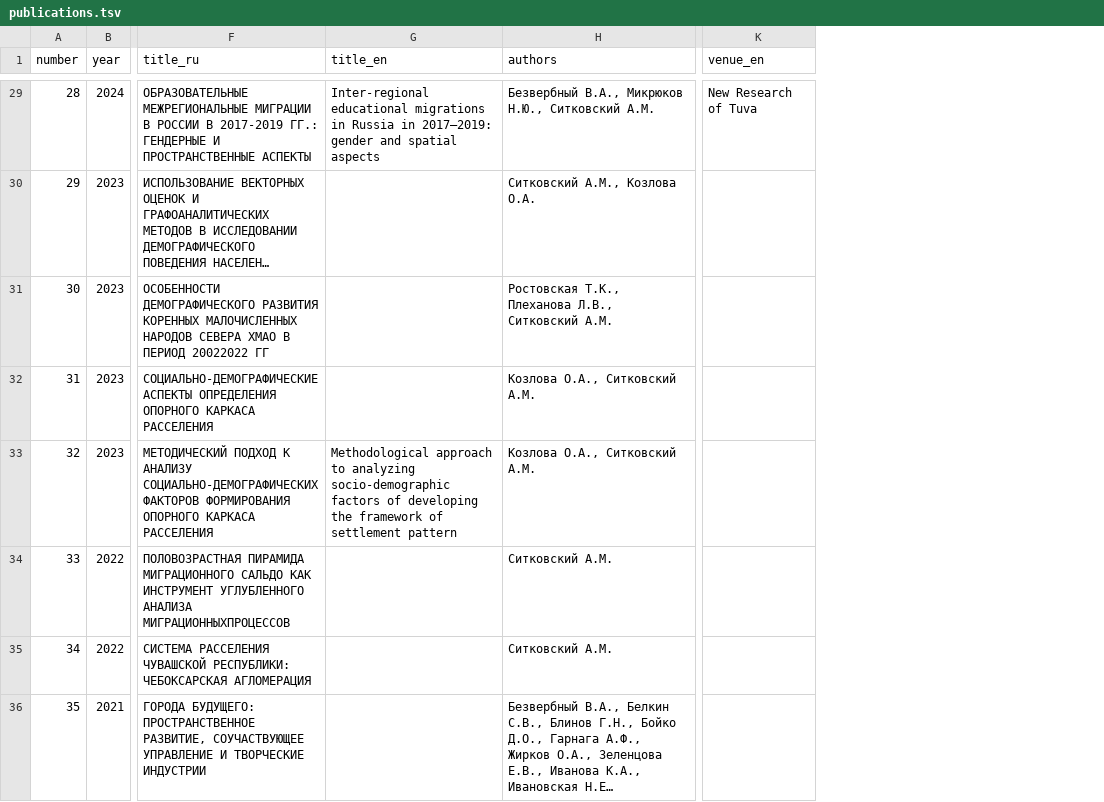
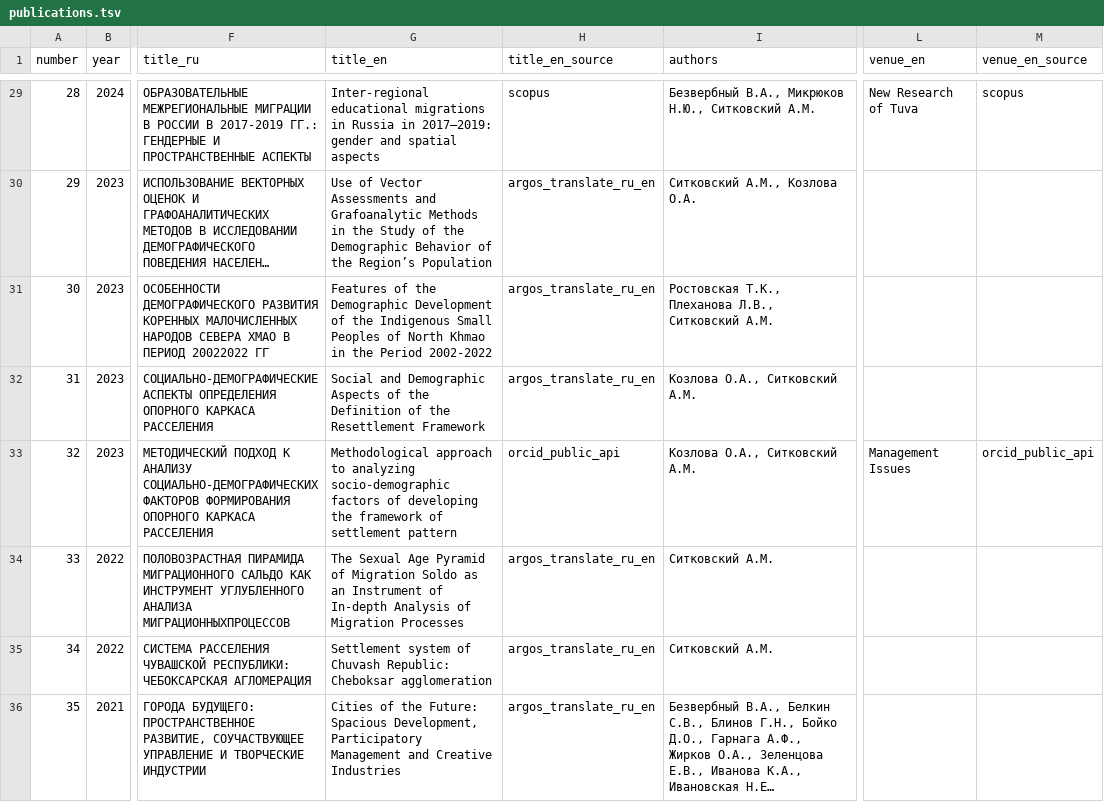
Before and after one commit to Arseniy24RUS/personal-website, a TSV file: data/public/publications.tsv, drawn as a sheet; only a part is shown, gaps mark what is left out; long unchanged cells end in …; addresses are those after the commit; the diff covers the shown part only; the diff names each change by its address in the sheet, - before the commit and + after, or states it on an @@ line.

```diff
--- a/data/public/publications.tsv
+++ b/data/public/publications.tsv
+column H (title_en_source), rows 29-36: scopus | argos_translate_ru_en | argos_translate_ru_en | argos_translate_ru_en | orcid_public_api | argos_translate_ru_en | argos_translate_ru_en | argos_translate_ru_en
+column M (venue_en_source), rows 29-33: scopus |  |  |  | orcid_public_api
-G30 (title_en): (empty)
+G30 (title_en): Use of Vector Assessments and Grafoanalytic Methods in the Study of the Demographic Behavior of the Region’s Population
-G31 (title_en): (empty)
+G31 (title_en): Features of the Demographic Development of the Indigenous Small Peoples of North Khmao in the Period 2002-2022
-G32 (title_en): (empty)
+G32 (title_en): Social and Demographic Aspects of the Definition of the Resettlement Framework
-L33 (venue_en): (empty)
+L33 (venue_en): Management Issues
-G34 (title_en): (empty)
+G34 (title_en): The Sexual Age Pyramid of Migration Soldo as an Instrument of In-depth Analysis of Migration Processes
-G35 (title_en): (empty)
+G35 (title_en): Settlement system of Chuvash Republic: Cheboksar agglomeration
-G36 (title_en): (empty)
+G36 (title_en): Cities of the Future: Spacious Development, Participatory Management and Creative Industries
```
Also changed, not shown: 49 edited cells elsewhere in this file, 18 other files.
